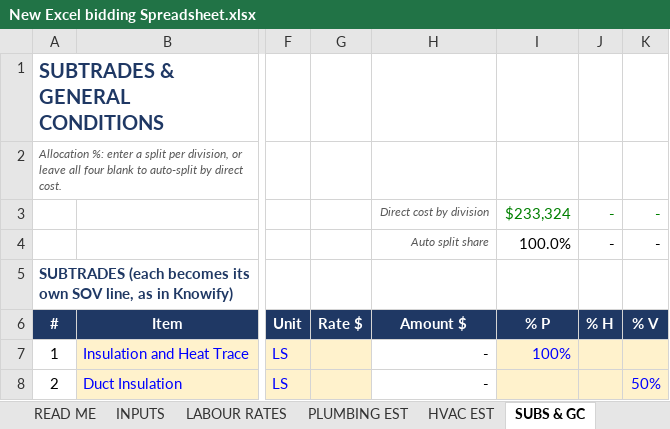
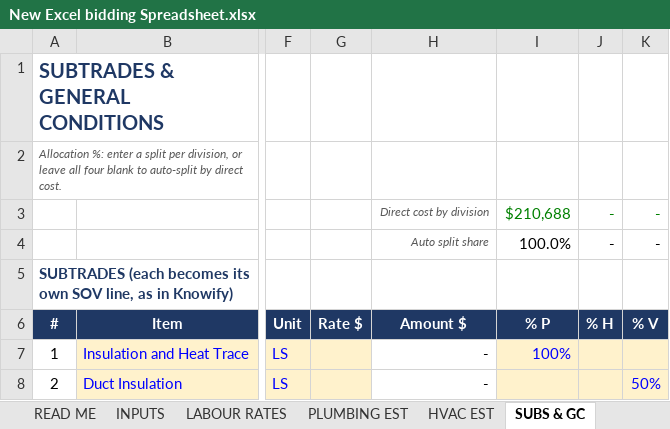
Before and after one commit to DRowePPH/General, an Excel workbook: New Excel bidding Spreadsheet.xlsx, sheet SUBS & GC, drawn as a sheet; only a part is shown, gaps mark what is left out; values as stored, in another font and other column widths than the file's, no borders; conditional formats not drawn; the diff names each change by its address in the sheet, - before the commit and + after, or states it on an @@ line.

```diff
--- a/New Excel bidding Spreadsheet.xlsx (sheet SUBS & GC)
+++ b/New Excel bidding Spreadsheet.xlsx (sheet SUBS & GC)
-I3: $233,324
+I3: $210,688
```
Also changed, not shown: sheet LABOUR RATES, sheet BID SUMMARY, sheet SCHEDULE OF VALUES, sheet INPUTS, sheet BUDGET, sheet AUDIT NOTES, 2 more sheets, other sheet tabs, formulas that keep their value, 1 other file.
